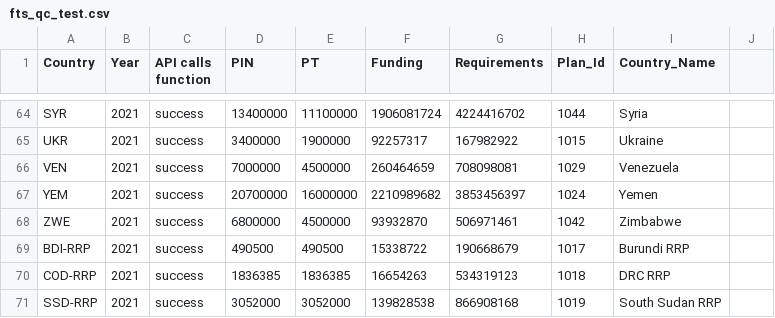
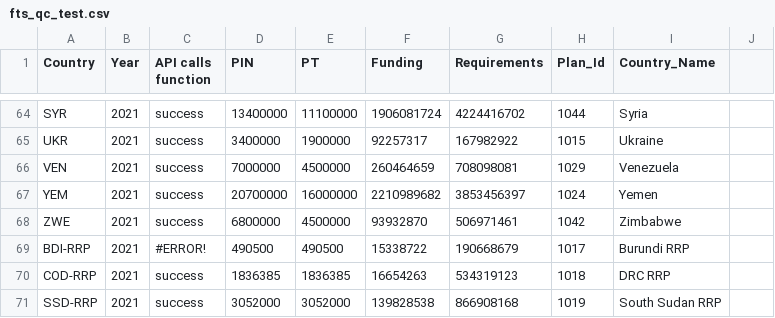
Before and after one commit to alexandru-m-g/csv-cache-helper, a CSV file: data/fts_qc_test.csv, drawn as a sheet; only a part is shown, gaps mark what is left out.

```diff
--- a/data/fts_qc_test.csv
+++ b/data/fts_qc_test.csv
@@ -68,3 +68,3 @@ YEM,2021,success,20700000,16000000,2210989682,3853456397,1024,Yemen,
 ZWE,2021,success,6800000,4500000,93932870,506971461,1042,Zimbabwe,
-BDI-RRP,2021,success,490500,490500,15338722,190668679,1017,Burundi RRP,
+BDI-RRP,2021,#ERROR!,490500,490500,15338722,190668679,1017,Burundi RRP,
 COD-RRP,2021,success,1836385,1836385,16654263,534319123,1018,DRC RRP,
```
